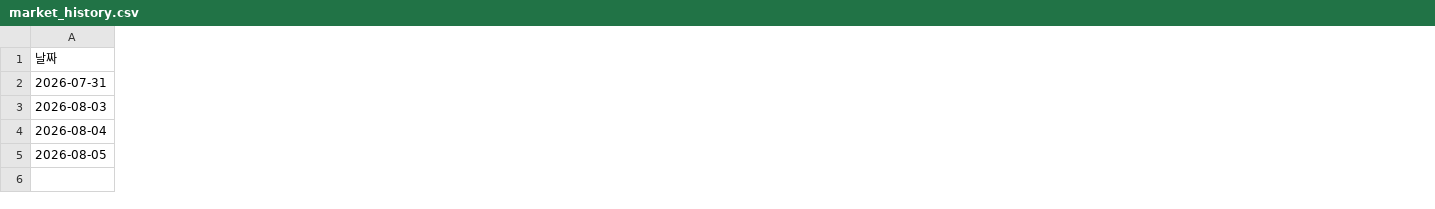
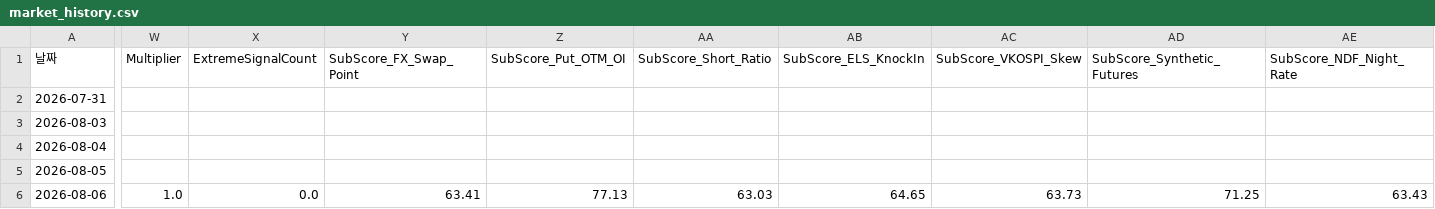
Before and after one commit to moonbear135/visible-hand-dashboard, a CSV file: market_history.csv, drawn as a sheet; only a part is shown, gaps mark what is left out; rows hold the shown columns only; the diff covers the shown part only; the diff names each change by its address in the sheet, - before the commit and + after, or states it on an @@ line.

```diff
--- a/market_history.csv
+++ b/market_history.csv
+column W (Multiplier), empty
+column X (ExtremeSignalCount), empty
+column Y (SubScore_FX_Swap_Point), empty
+column Z (SubScore_Put_OTM_OI), empty
+column AA (SubScore_Short_Ratio), empty
+column AB (SubScore_ELS_KnockIn), empty
+column AC (SubScore_VKOSPI_Skew), empty
+column AD (SubScore_Synthetic_Futures), empty
+column AE (SubScore_NDF_Night_Rate), empty
+row 6: 2026-08-06 | 1.0 | 0.0 | 63.41 | 77.13 | 63.03 | 64.65 | 63.73 | 71.25 | 63.43
```
Also changed, not shown: 7 added columns elsewhere in this file, 2 other files.
